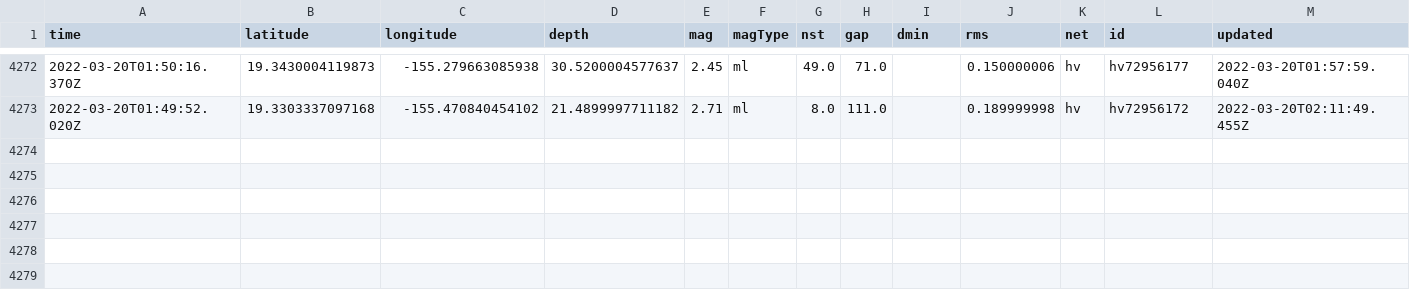
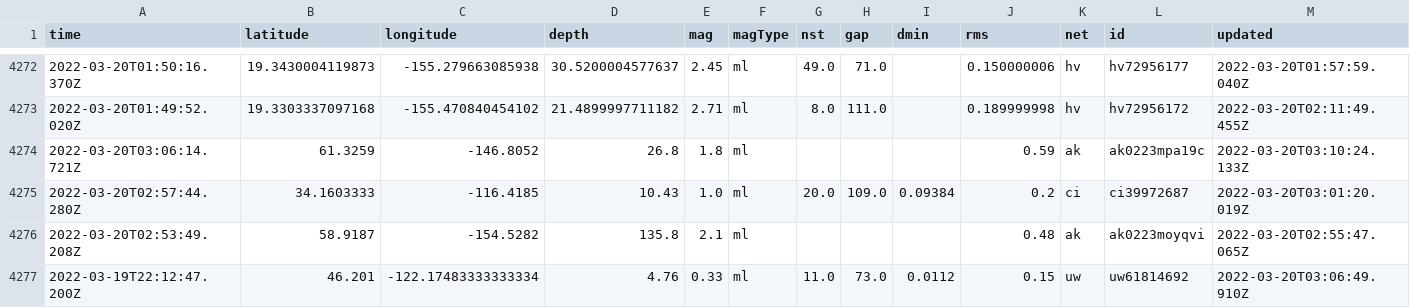
Before and after one commit to JohnnyBerkeley/Nicar2022_actions, a CSV file: usgs_main.csv, drawn as a sheet; only a part is shown, gaps mark what is left out; rows hold the shown columns only; the diff names each change by its address in the sheet, - before the commit and + after, or states it on an @@ line.

```diff
--- a/usgs_main.csv
+++ b/usgs_main.csv
+row 4274: 2022-03-20T03:06:14.721Z | 61.3259 | -146.8052 | 26.8 | 1.8 | ml |  |  |  | 0.59 | ak | ak0223mpa19c | 2022-03-20T03:10:24.133Z
+row 4275: 2022-03-20T02:57:44.280Z | 34.1603333 | -116.4185 | 10.43 | 1.0 | ml | 20.0 | 109.0 | 0.09384 | 0.2 | ci | ci39972687 | 2022-03-20T03:01:20.019Z
+row 4276: 2022-03-20T02:53:49.208Z | 58.9187 | -154.5282 | 135.8 | 2.1 | ml |  |  |  | 0.48 | ak | ak0223moyqvi | 2022-03-20T02:55:47.065Z
+row 4277: 2022-03-19T22:12:47.200Z | 46.201 | -122.17483333333334 | 4.76 | 0.33 | ml | 11.0 | 73.0 | 0.0112 | 0.15 | uw | uw61814692 | 2022-03-20T03:06:49.910Z
```
Also changed, not shown: usgs_current.csv.
